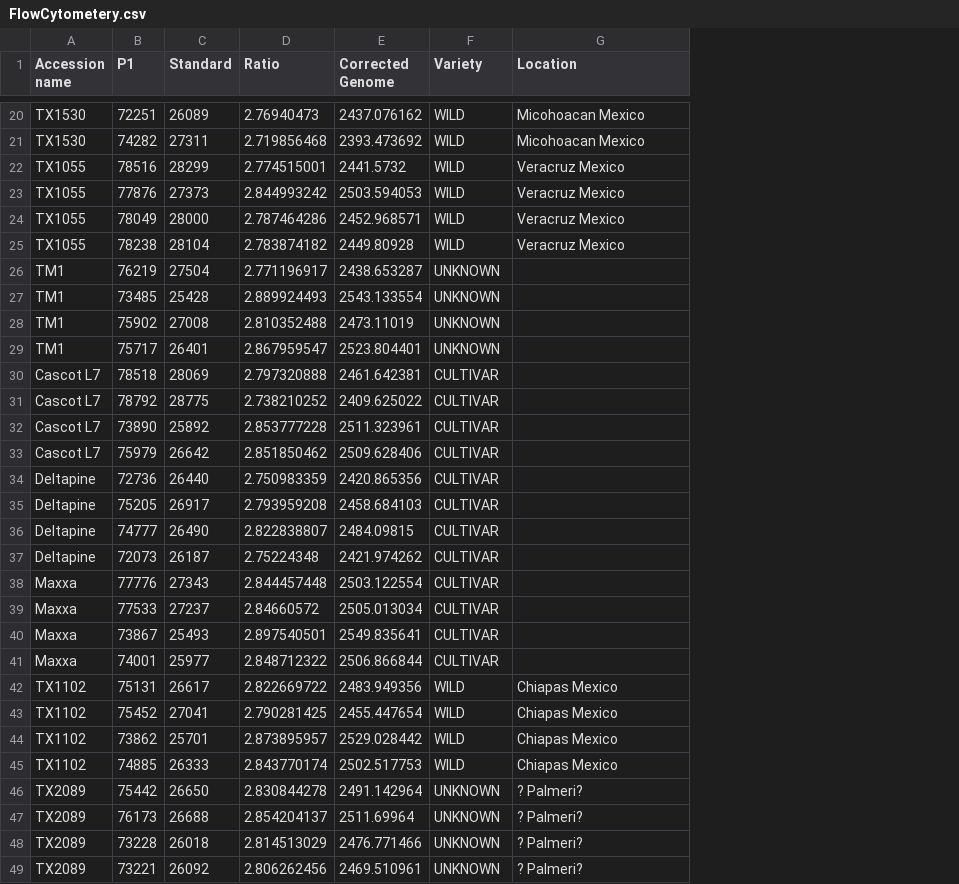
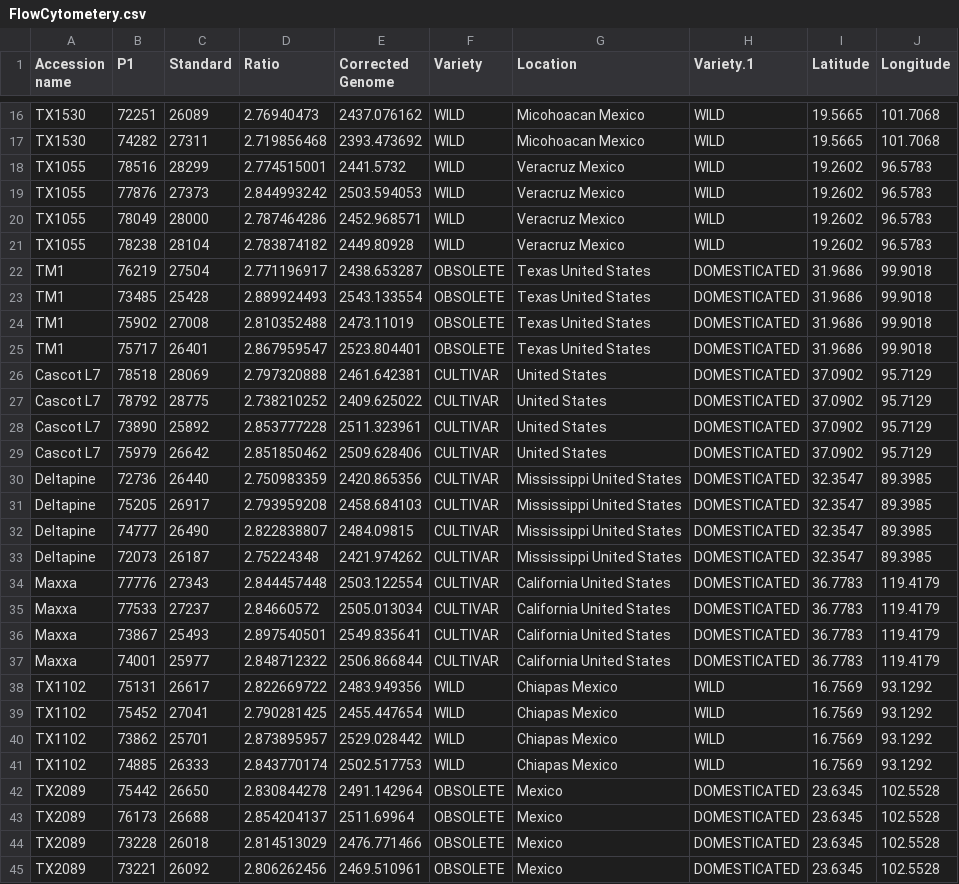
Before and after one commit to erdostal/Flow-Cytometry-, a CSV file: FlowCytometery.csv, drawn as a sheet; only a part is shown, gaps mark what is left out; addresses are those after the commit; the diff covers the shown part only; the diff names each change by its address in the sheet, - before the commit and + after, or states it on an @@ line.

```diff
--- a/FlowCytometery.csv
+++ b/FlowCytometery.csv
+column H (Variety.1), rows 16-45: WILD | WILD | WILD | WILD | WILD | WILD | DOMESTICATED | DOMESTICATED | DOMESTICATED | DOMESTICATED | DOMESTICATED | DOMESTICATED | DOMESTICATED | DOMESTICATED | DOMESTICATED | DOMESTICATED | DOMESTICATED | DOMESTICATED | DOMESTICATED | DOMESTICATED | DOMESTICATED | DOMESTICATED | WILD | WILD | WILD | WILD | DOMESTICATED | DOMESTICATED | DOMESTICATED | DOMESTICATED
+column I (Latitude), rows 16-45: 19.5665 | 19.5665 | 19.2602 | 19.2602 | 19.2602 | 19.2602 | 31.9686 | 31.9686 | 31.9686 | 31.9686 | 37.0902 | 37.0902 | 37.0902 | 37.0902 | 32.3547 | 32.3547 | 32.3547 | 32.3547 | 36.7783 | 36.7783 | 36.7783 | 36.7783 | 16.7569 | 16.7569 | 16.7569 | 16.7569 | 23.6345 | 23.6345 | 23.6345 | 23.6345
+column J (Longitude), rows 16-45: 101.7068 | 101.7068 | 96.5783 | 96.5783 | 96.5783 | 96.5783 | 99.9018 | 99.9018 | 99.9018 | 99.9018 | 95.7129 | 95.7129 | 95.7129 | 95.7129 | 89.3985 | 89.3985 | 89.3985 | 89.3985 | 119.4179 | 119.4179 | 119.4179 | 119.4179 | 93.1292 | 93.1292 | 93.1292 | 93.1292 | 102.5528 | 102.5528 | 102.5528 | 102.5528
-F22:F25 (Variety): UNKNOWN
+F22:F25 (Variety): OBSOLETE
-G22:G25 (Location): (empty)
+G22:G25 (Location): Texas United States
-G26:G29 (Location): (empty)
+G26:G29 (Location): United States
-G30:G33 (Location): (empty)
+G30:G33 (Location): Mississippi United States
-G34:G37 (Location): (empty)
+G34:G37 (Location): California United States
-F42:F45 (Variety): UNKNOWN
+F42:F45 (Variety): OBSOLETE
-G42:G45 (Location): ? Palmeri?
+G42:G45 (Location): Mexico
```
Also changed, not shown: 4 removed rows and 8 edited cells elsewhere in this file, 6 other files.
